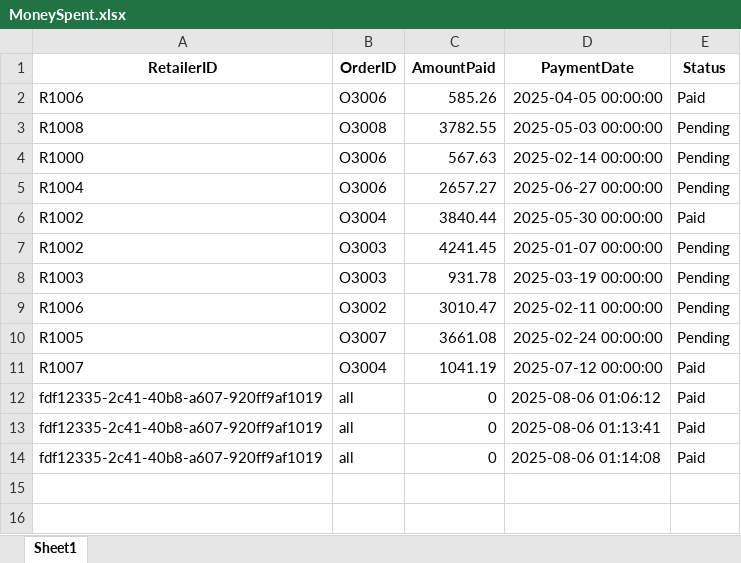
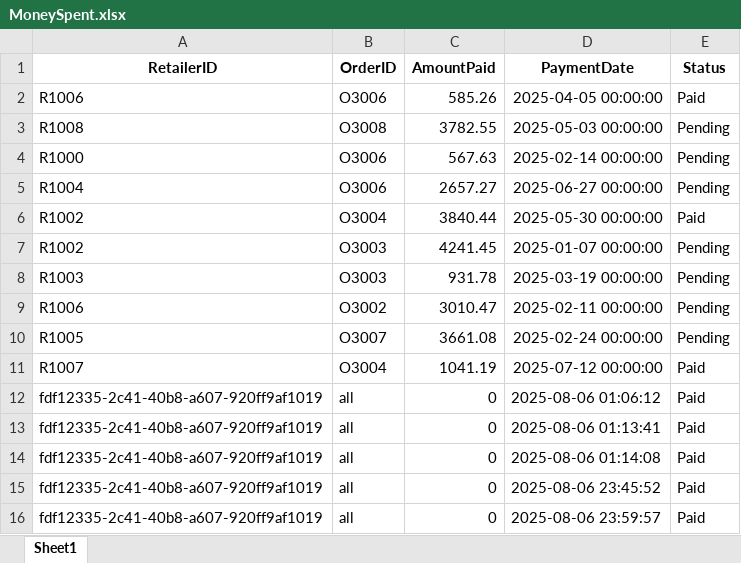
Before and after one commit to BalaMurugan-2005/Nomii_retailer_UPDATES_REAL_MAIN, an Excel workbook: nomii_real/data/MoneySpent.xlsx, sheet Sheet1, drawn as a sheet; values as stored, in another font and other column widths than the file's, no borders; the diff names each change by its address in the sheet, - before the commit and + after, or states it on an @@ line.

```diff
--- a/nomii_real/data/MoneySpent.xlsx (sheet Sheet1)
+++ b/nomii_real/data/MoneySpent.xlsx (sheet Sheet1)
+row 15: fdf12335-2c41-40b8-a607-920ff9af1019 | all | 0 | 2025-08-06 23:45:52 | Paid
+row 16: fdf12335-2c41-40b8-a607-920ff9af1019 | all | 0 | 2025-08-06 23:59:57 | Paid
```
Also changed, not shown: 3 other files.
